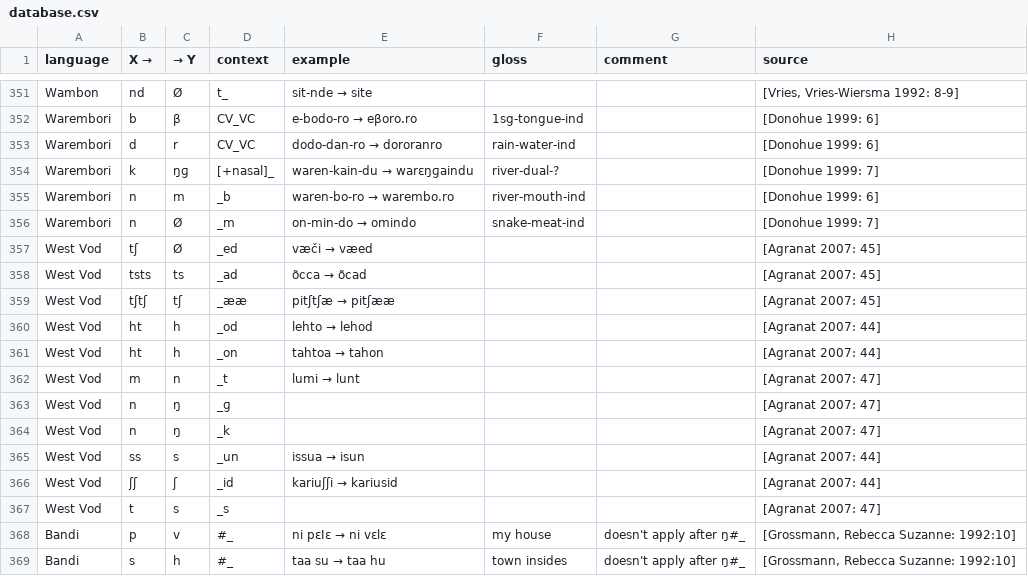
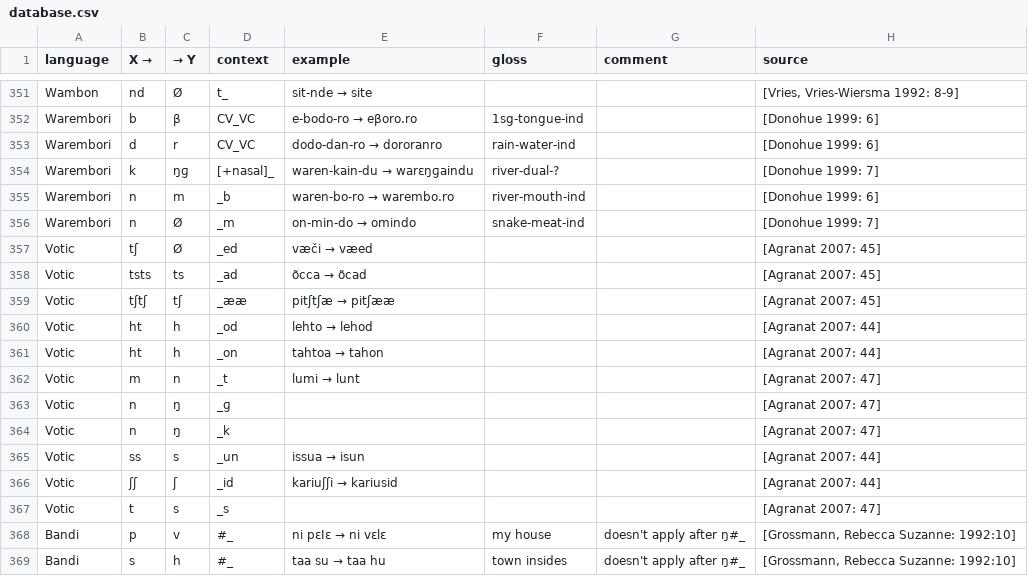
Before and after one commit to agricolamz/wcad, a CSV file: database.csv, drawn as a sheet; only a part is shown, gaps mark what is left out; the diff covers the shown part only.

```diff
--- a/database.csv
+++ b/database.csv
@@ -356,13 +356,13 @@ Warembori	n	m	_b	waren-bo-ro → warembo.ro	river-mouth-ind		[Donohue 1999: 6]
 Warembori	n	Ø	_m	on-min-do → omindo	snake-meat-ind		[Donohue 1999: 7]
-West Vod	tʃ	Ø	_ed	væči → væed			[Agranat 2007: 45]
-West Vod	tsts	ts	_ad	õcca → õcad			[Agranat 2007: 45]
-West Vod	tʃtʃ	tʃ	_ææ	pitʃtʃæ → pitʃææ			[Agranat 2007: 45]
-West Vod	ht	h	_od	lehto → lehod			[Agranat 2007: 44]
-West Vod	ht	h	_on	tahtoa → tahon			[Agranat 2007: 44]
-West Vod	m	n	_t	lumi → lunt			[Agranat 2007: 47]
-West Vod	n	ŋ	_ɡ				[Agranat 2007: 47]
-West Vod	n	ŋ	_k				[Agranat 2007: 47]
-West Vod	ss	s	_un	issua → isun			[Agranat 2007: 44]
-West Vod	ʃʃ	ʃ	_id	kariuʃʃi → kariusid			[Agranat 2007: 44]
-West Vod	t	s	_s				[Agranat 2007: 47]
+Votic	tʃ	Ø	_ed	væči → væed			[Agranat 2007: 45]
+Votic	tsts	ts	_ad	õcca → õcad			[Agranat 2007: 45]
+Votic	tʃtʃ	tʃ	_ææ	pitʃtʃæ → pitʃææ			[Agranat 2007: 45]
+Votic	ht	h	_od	lehto → lehod			[Agranat 2007: 44]
+Votic	ht	h	_on	tahtoa → tahon			[Agranat 2007: 44]
+Votic	m	n	_t	lumi → lunt			[Agranat 2007: 47]
+Votic	n	ŋ	_ɡ				[Agranat 2007: 47]
+Votic	n	ŋ	_k				[Agranat 2007: 47]
+Votic	ss	s	_un	issua → isun			[Agranat 2007: 44]
+Votic	ʃʃ	ʃ	_id	kariuʃʃi → kariusid			[Agranat 2007: 44]
+Votic	t	s	_s				[Agranat 2007: 47]
 Bandi	p	v	#_	ni pɛIɛ → ni vɛlɛ	my house	doesn't apply after ŋ#_ 	[Grossmann, Rebecca Suzanne: 1992:10]
```
Also changed, not shown: 18 edited cells elsewhere in this file, bibliography.csv, 1 other file.
